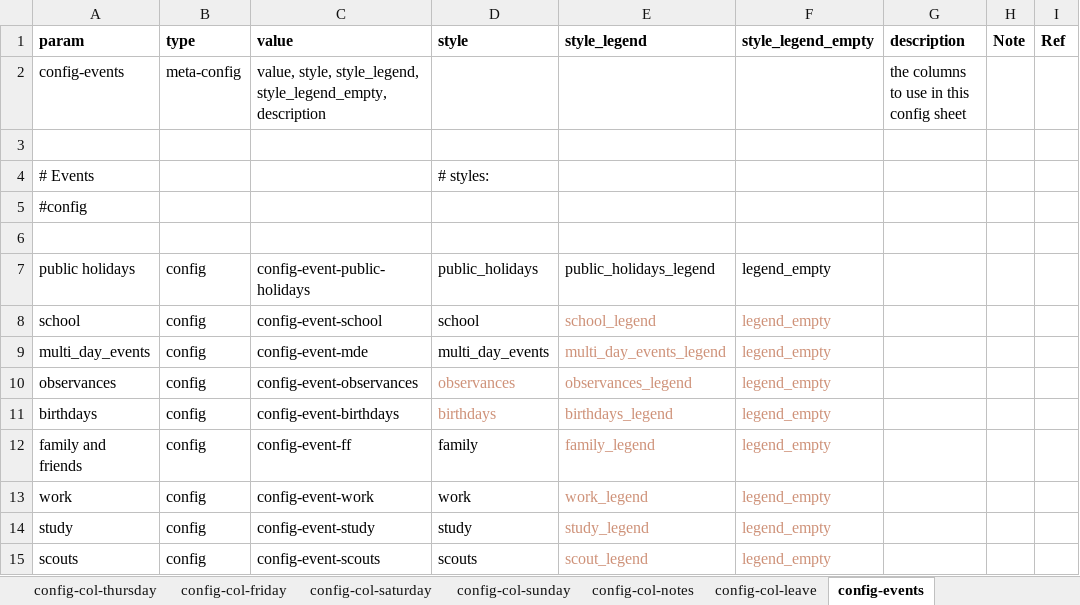
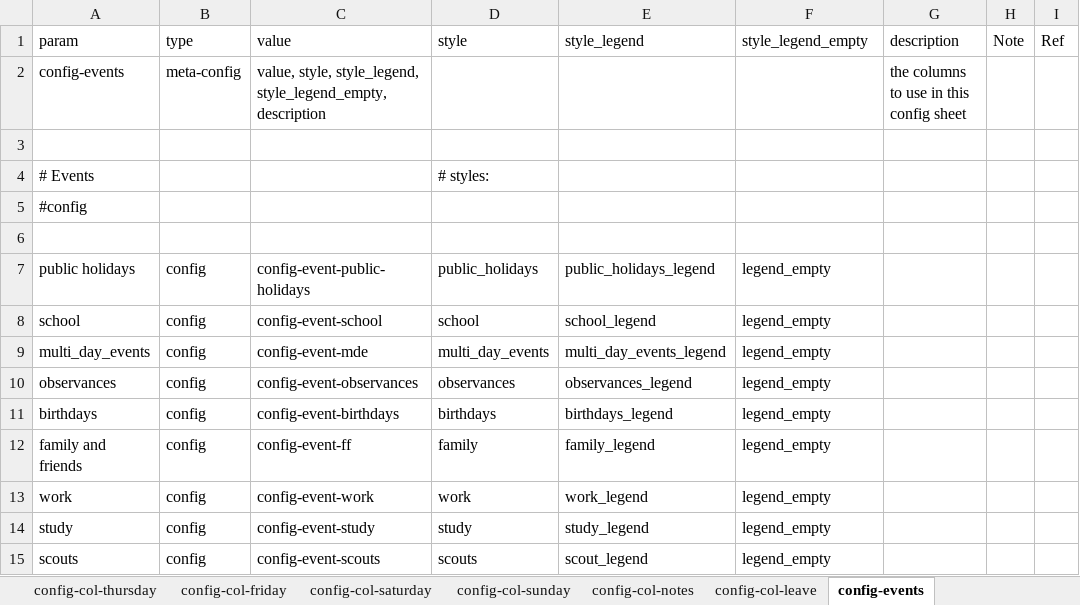
Before and after one commit to 3seasonal/coffee-salad, an Excel workbook: calendar_config.xlsx, sheet config-events, drawn as a sheet; values as stored, in another font and other column widths than the file's, no borders; the diff names each change by its address in the sheet, - before the commit and + after, or states it on an @@ line.

```diff
--- a/calendar_config.xlsx (sheet config-events)
+++ b/calendar_config.xlsx (sheet config-events)
-A1:I1 bold: on
+A1:I1 bold: off
-E8:F9 text colour: #CE9178
+E8:F9 text colour: black
-D10:F11 text colour: #CE9178
+D10:F11 text colour: black
-E12:F15 text colour: #CE9178
+E12:F15 text colour: black
```
Also changed, not shown: sheet config-event-ff, sheet config-event-work, sheet config-event-study, sheet config-event-scouts, sheet config-columns, sheet config-event-observances, 23 more sheets, other sheet tabs, 6 other files.
